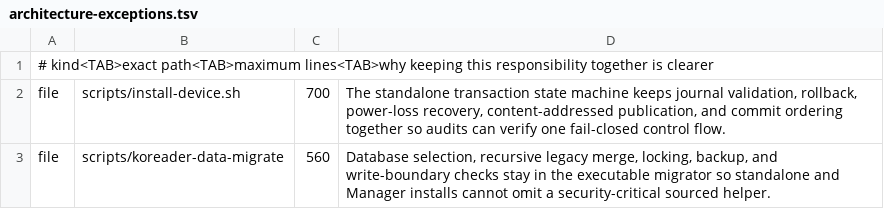
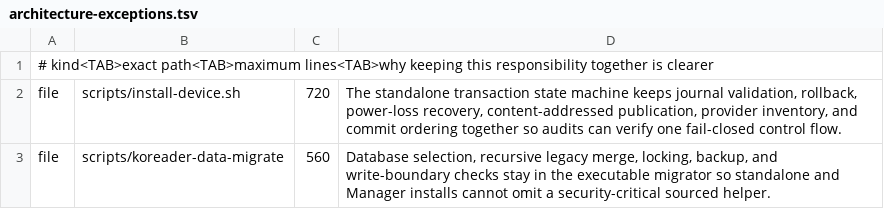
Before and after one commit to aporicho/koreader-for-remagic, a TSV file: architecture-exceptions.tsv, drawn as a sheet.

Commit message:
add KOReader reading state sync provider

```diff
--- a/architecture-exceptions.tsv
+++ b/architecture-exceptions.tsv
@@ -1,3 +1,3 @@
 # kind<TAB>exact path<TAB>maximum lines<TAB>why keeping this responsibility together is clearer
-file	scripts/install-device.sh	700	The standalone transaction state machine keeps journal validation, rollback, power-loss recovery, content-addressed publication, and commit ordering together so audits can verify one fail-closed control flow.
+file	scripts/install-device.sh	720	The standalone transaction state machine keeps journal validation, rollback, power-loss recovery, content-addressed publication, provider inventory, and commit ordering together so audits can verify one fail-closed control flow.
 file	scripts/koreader-data-migrate	560	Database selection, recursive legacy merge, locking, backup, and write-boundary checks stay in the executable migrator so standalone and Manager installs cannot omit a security-critical sourced helper.
```
Also changed, not shown: 9 other files.
